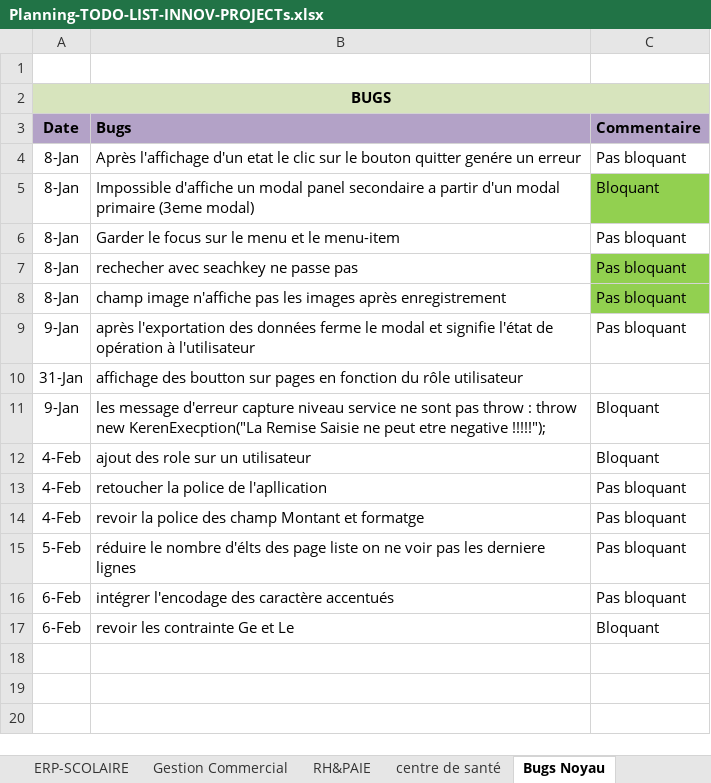
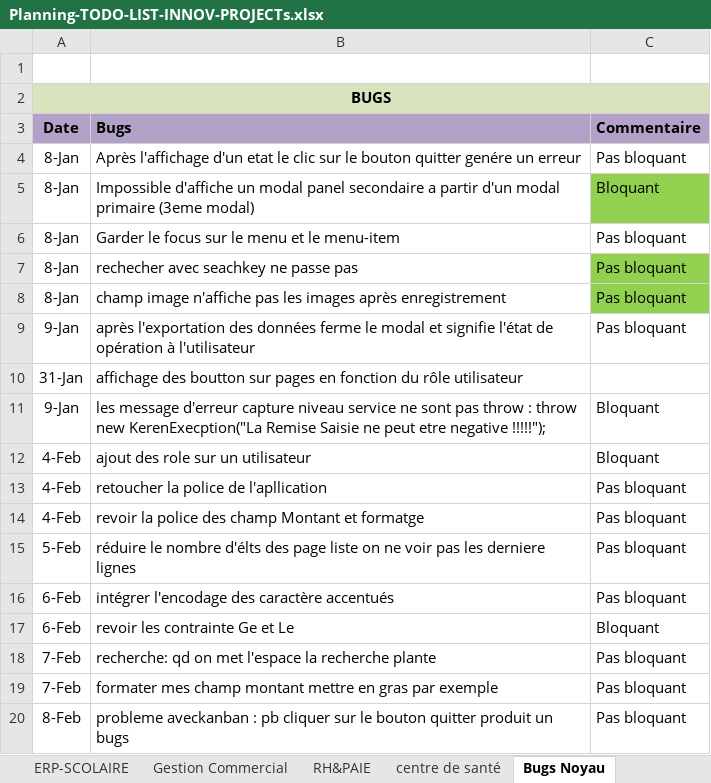
Before and after one commit to Teratech2018/Teratech-Doc, an Excel workbook: entreprenariat/Planning-TODO-LIST-INNOV-PROJECTs.xlsx, sheet Bugs Noyau, drawn as a sheet; values as stored, in another font and other column widths than the file's, no borders; the diff names each change by its address in the sheet, - before the commit and + after, or states it on an @@ line.

```diff
--- a/entreprenariat/Planning-TODO-LIST-INNOV-PROJECTs.xlsx (sheet Bugs Noyau)
+++ b/entreprenariat/Planning-TODO-LIST-INNOV-PROJECTs.xlsx (sheet Bugs Noyau)
+row 18: 7-Feb | recherche: qd on met l'espace la recherche plante | Pas bloquant
+row 19: 7-Feb | formater mes champ montant mettre en gras par exemple | Pas bloquant
+row 20: 8-Feb | probleme aveckanban : pb cliquer sur le bouton quitter produit un bugs | Pas bloquant
```
Also changed, not shown: sheet ERP-SCOLAIRE, formulas that keep their value, 2 other files.
